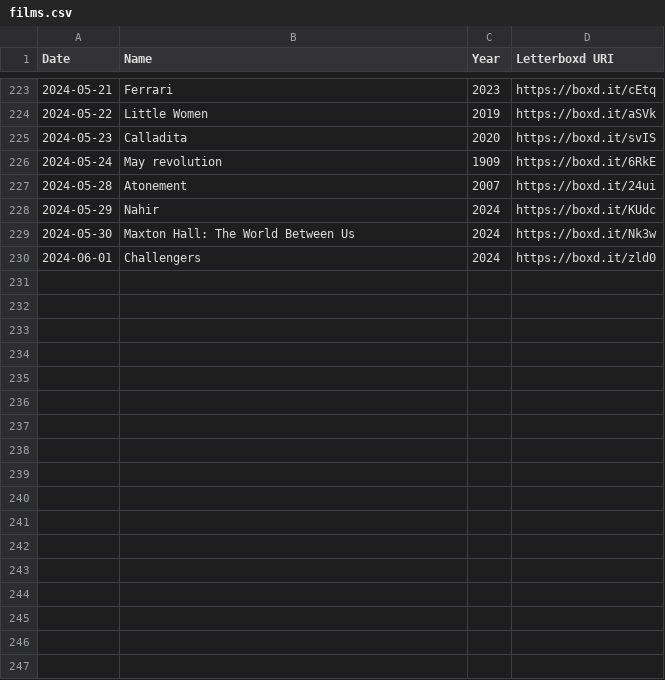
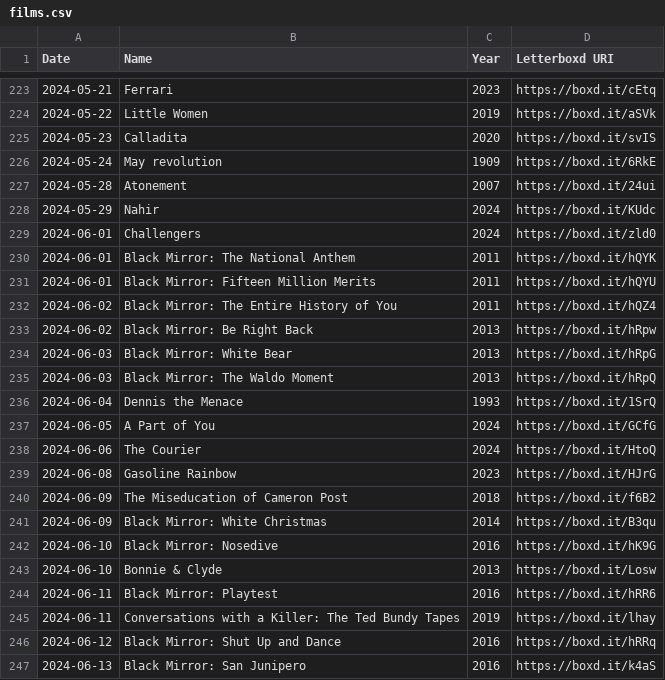
Before and after one commit to AgosVenezia/Letterboxd-aguitov, a CSV file: likes/films.csv, drawn as a sheet; only a part is shown, gaps mark what is left out; removed rows and columns are numbered as before the commit, all else as after; the diff covers the shown part only; the diff names each change by its address in the sheet, - before the commit and + after, or states it on an @@ line.

```diff
--- a/likes/films.csv
+++ b/likes/films.csv
-row 229: 2024-05-30 | Maxton Hall: The World Between Us | 2024 | https://boxd.it/Nk3w
+row 230: 2024-06-01 | Black Mirror: The National Anthem | 2011 | https://boxd.it/hQYK
+row 231: 2024-06-01 | Black Mirror: Fifteen Million Merits | 2011 | https://boxd.it/hQYU
+row 232: 2024-06-02 | Black Mirror: The Entire History of You | 2011 | https://boxd.it/hQZ4
+row 233: 2024-06-02 | Black Mirror: Be Right Back | 2013 | https://boxd.it/hRpw
+row 234: 2024-06-03 | Black Mirror: White Bear | 2013 | https://boxd.it/hRpG
+row 235: 2024-06-03 | Black Mirror: The Waldo Moment | 2013 | https://boxd.it/hRpQ
+row 236: 2024-06-04 | Dennis the Menace | 1993 | https://boxd.it/1SrQ
+row 237: 2024-06-05 | A Part of You | 2024 | https://boxd.it/GCfG
+row 238: 2024-06-06 | The Courier | 2024 | https://boxd.it/HtoQ
+row 239: 2024-06-08 | Gasoline Rainbow | 2023 | https://boxd.it/HJrG
+row 240: 2024-06-09 | The Miseducation of Cameron Post | 2018 | https://boxd.it/f6B2
+row 241: 2024-06-09 | Black Mirror: White Christmas | 2014 | https://boxd.it/B3qu
+row 242: 2024-06-10 | Black Mirror: Nosedive | 2016 | https://boxd.it/hK9G
+row 243: 2024-06-10 | Bonnie & Clyde | 2013 | https://boxd.it/Losw
+row 244: 2024-06-11 | Black Mirror: Playtest | 2016 | https://boxd.it/hRR6
+row 245: 2024-06-11 | Conversations with a Killer: The Ted Bundy Tapes | 2019 | https://boxd.it/lhay
+row 246: 2024-06-12 | Black Mirror: Shut Up and Dance | 2016 | https://boxd.it/hRRq
+row 247: 2024-06-13 | Black Mirror: San Junipero | 2016 | https://boxd.it/k4aS
```
Also changed, not shown: 21 added rows elsewhere in this file, diary.csv, lists/black-mirror-ranked.csv, 23 other files.
